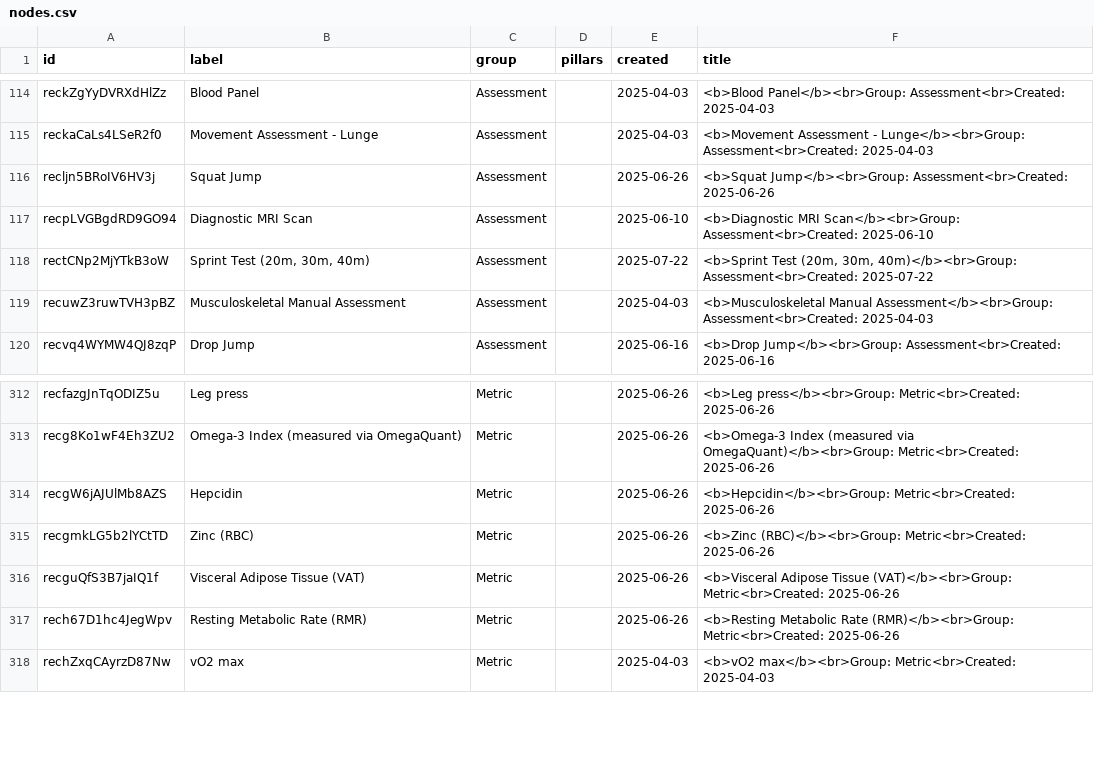
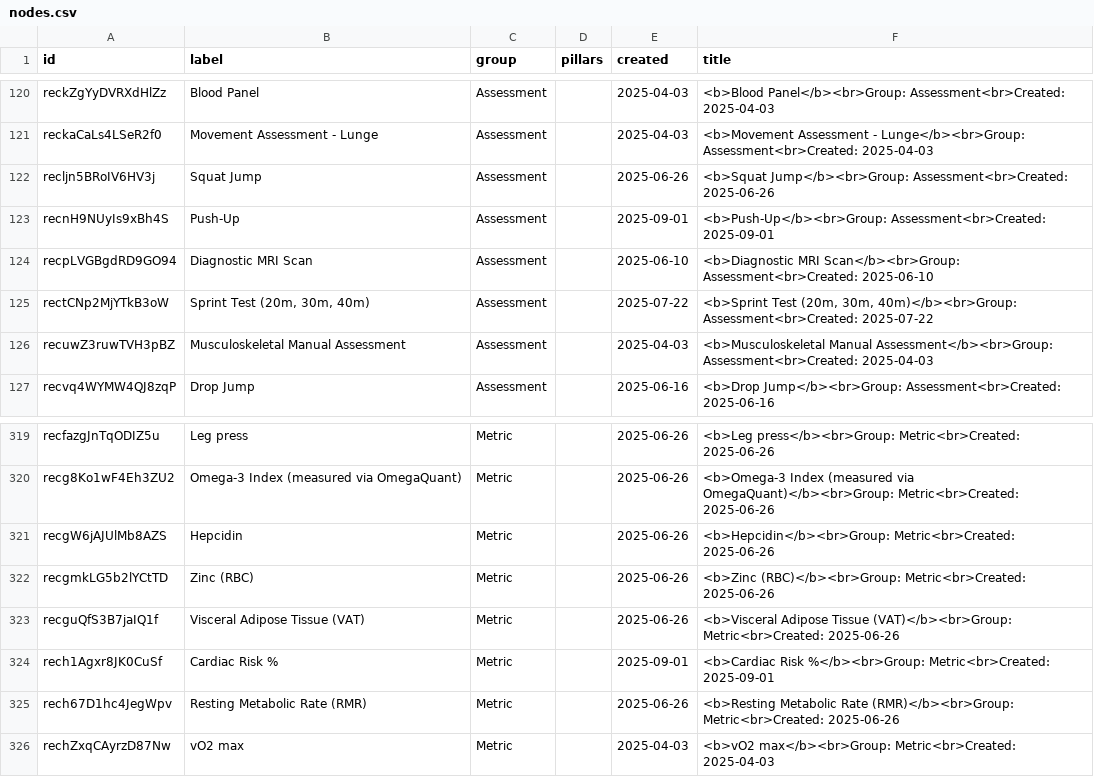
Before and after one commit to nmyhill/airtable-api-integration, a CSV file: data/nodes.csv, drawn as a sheet; only a part is shown, gaps mark what is left out; the diff covers the shown part only.

```diff
--- a/data/nodes.csv
+++ b/data/nodes.csv
@@ -116,2 +122,3 @@ reckaCaLs4LSeR2f0,Movement Assessment - Lunge,Assessment,,2025-04-03,<b>Movement
 recljn5BRoIV6HV3j,Squat Jump,Assessment,,2025-06-26,<b>Squat Jump</b><br>Group: Assessment<br>Created: 2025-06-26
+recnH9NUyIs9xBh4S,Push-Up,Assessment,,2025-09-01,<b>Push-Up</b><br>Group: Assessment<br>Created: 2025-09-01
 recpLVGBgdRD9GO94,Diagnostic MRI Scan,Assessment,,2025-06-10,<b>Diagnostic MRI Scan</b><br>Group: Assessment<br>Created: 2025-06-10
@@ -316,2 +323,3 @@ recgmkLG5b2lYCtTD,Zinc (RBC),Metric,,2025-06-26,<b>Zinc (RBC)</b><br>Group: Metr
 recguQfS3B7jaIQ1f,Visceral Adipose Tissue (VAT),Metric,,2025-06-26,<b>Visceral Adipose Tissue (VAT)</b><br>Group: Metric<br>Created: 2025-06-26
+rech1Agxr8JK0CuSf,Cardiac Risk %,Metric,,2025-09-01,<b>Cardiac Risk %</b><br>Group: Metric<br>Created: 2025-09-01
 rech67D1hc4JegWpv,Resting Metabolic Rate (RMR),Metric,,2025-06-26,<b>Resting Metabolic Rate (RMR)</b><br>Group: Metric<br>Created: 2025-06-26
```
Also changed, not shown: 6 added rows elsewhere in this file, data/edges.csv, 3 other files.
